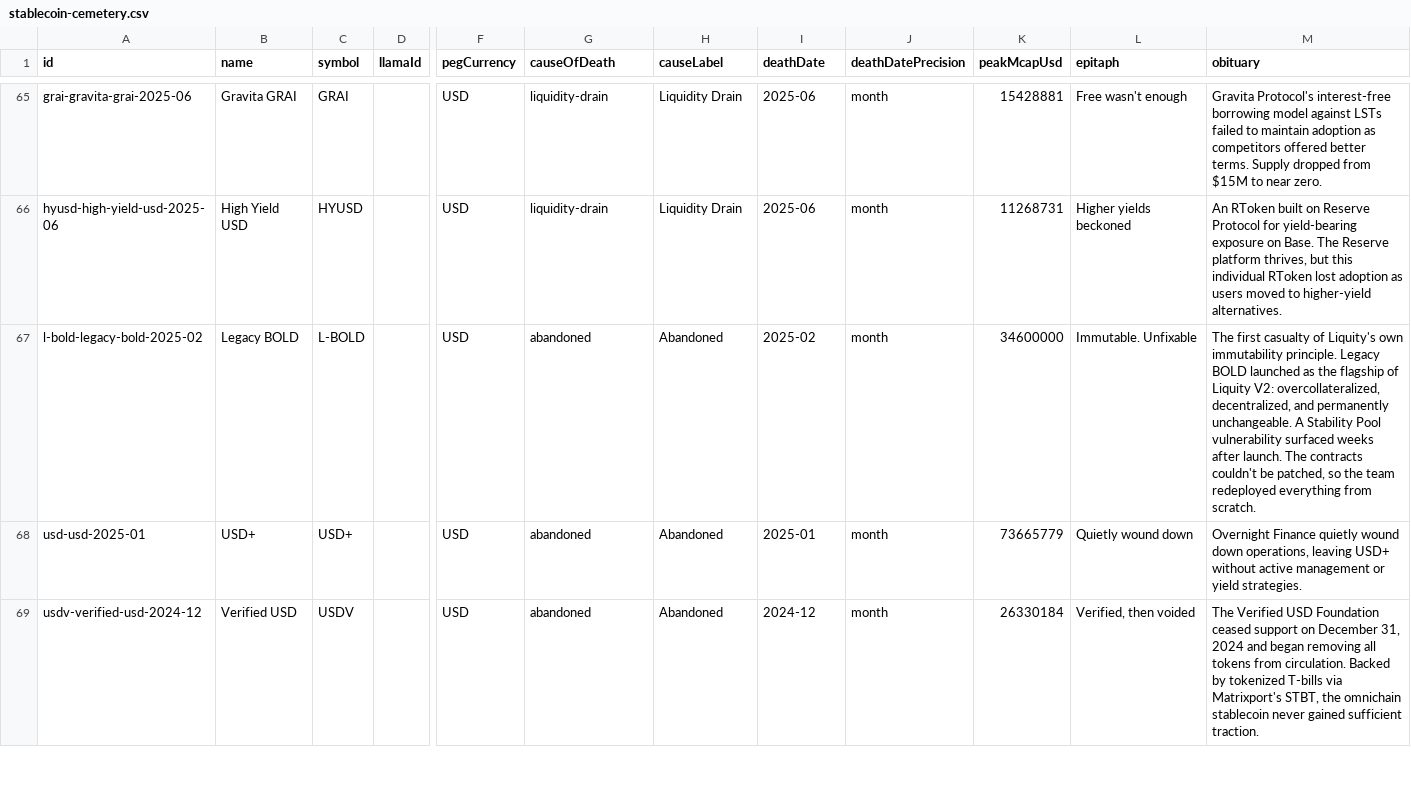
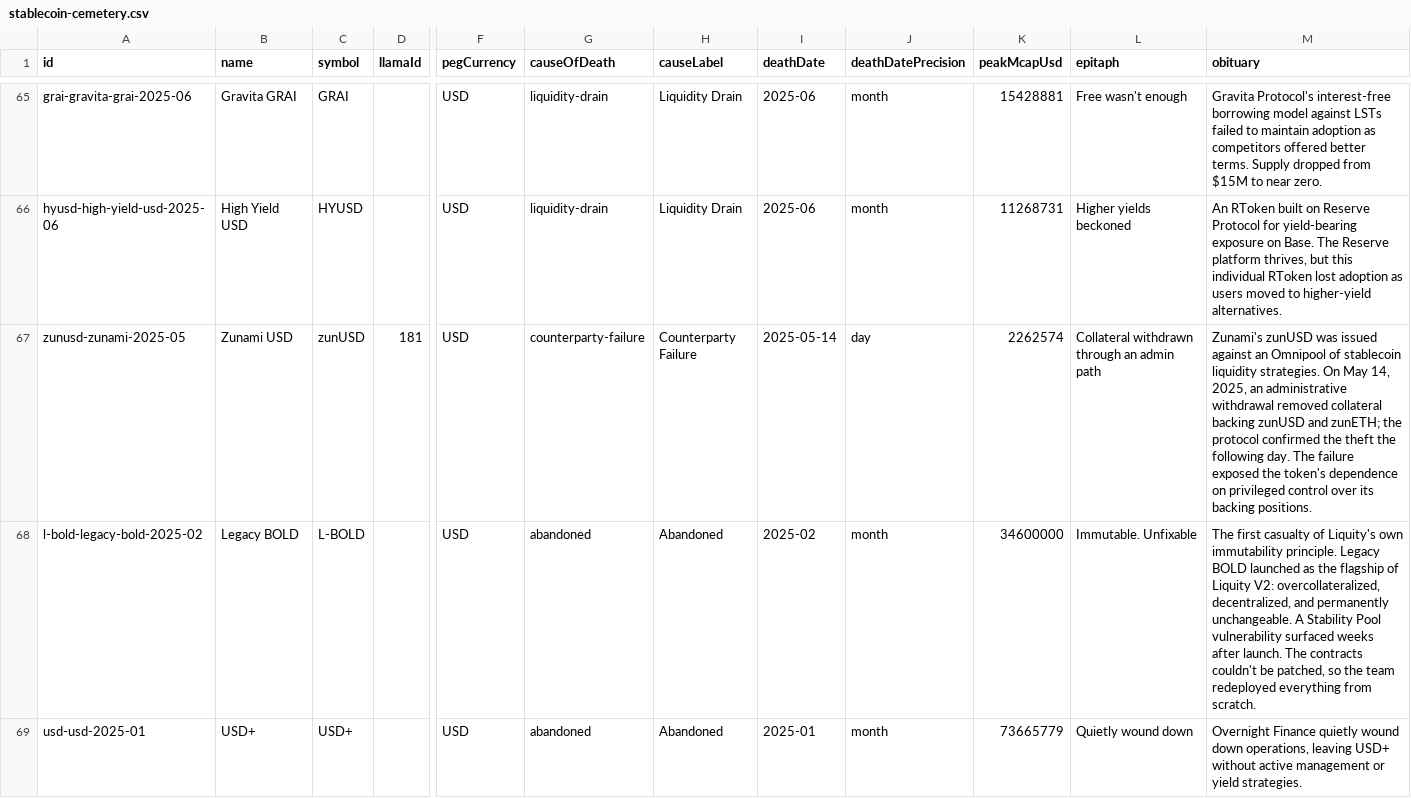
Before and after one commit to TokenBrice/pharos-watch, a CSV file: public/datasets/stablecoin-cemetery.csv, drawn as a sheet; only a part is shown, gaps mark what is left out; the shorter side is filled out with more unchanged rows; rows hold the shown columns only; the diff covers the shown part only; the diff names each change by its address in the sheet, - before the commit and + after, or states it on an @@ line.

```diff
--- a/public/datasets/stablecoin-cemetery.csv
+++ b/public/datasets/stablecoin-cemetery.csv
+row 67: zunusd-zunami-2025-05 | Zunami USD | zunUSD | 181 | USD | counterparty-failure | Counterparty Failure | 2025-05-14 | day | 2262574 | Collateral withdrawn through an admin path | Zunami's zunUSD was issued against an Omnipool of stablecoin liquidity strategies. On May 14, 2025, an administrative withdrawal removed collateral backing zunUSD and zunETH; the protocol confirmed the theft the following day. The failure exposed the token's dependence on privileged control over its backing positions.
```
Also changed, not shown: 2 added rows elsewhere in this file, 6 other files.
